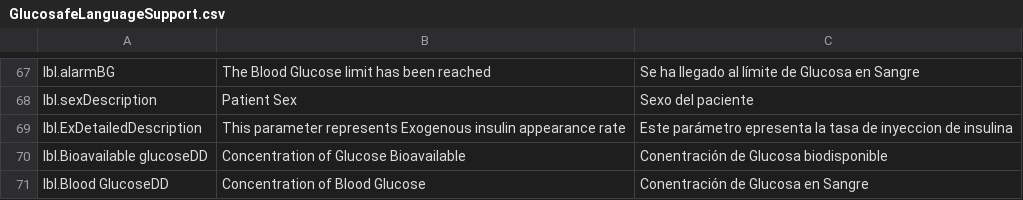
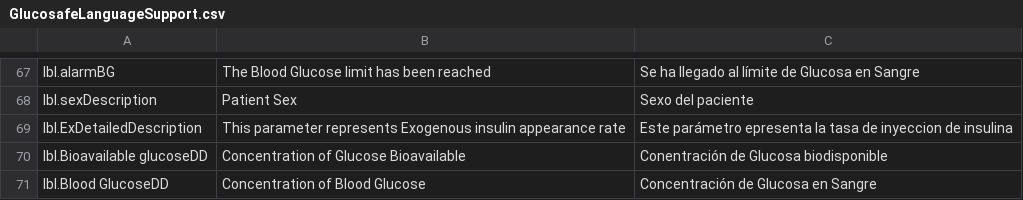
Before and after one commit to gastonashby/Servoglu, a CSV file: GlucosafeLanguageSupport.csv, drawn as a sheet; only a part is shown, gaps mark what is left out.

```diff
--- a/GlucosafeLanguageSupport.csv
+++ b/GlucosafeLanguageSupport.csv
@@ -70,2 +70,2 @@ lbl.ExDetailedDescription, This parameter represents Exogenous insulin appearanc
 lbl.Bioavailable glucoseDD,Concentration of Glucose Bioavailable,Conentración de Glucosa biodisponible
-lbl.Blood GlucoseDD,Concentration of Blood Glucose,Conentración de Glucosa en Sangre
+lbl.Blood GlucoseDD,Concentration of Blood Glucose,Concentración de Glucosa en Sangre
```
Also changed, not shown: SystemLanguageSupport.csv, 3 other files.
